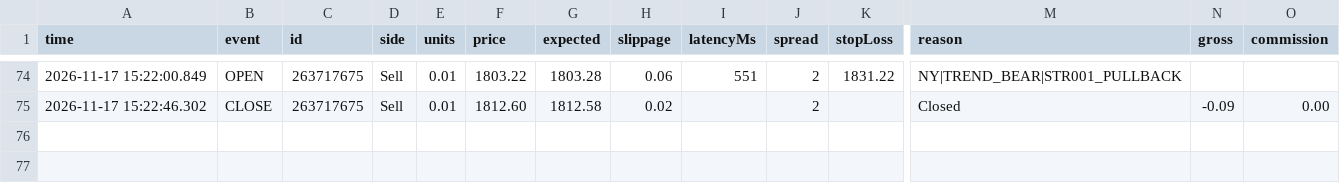
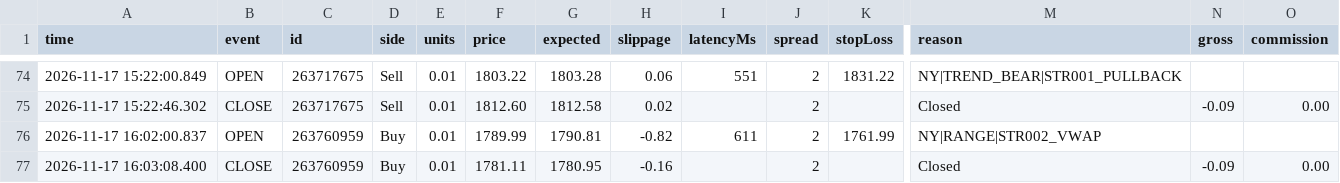
Before and after one commit to piyavutkkl-ch/tgrockza55-ai-cbot-backtest-lab, a CSV file: data/live/ETHUSD/trades.csv, drawn as a sheet; only a part is shown, gaps mark what is left out; rows hold the shown columns only; the diff names each change by its address in the sheet, - before the commit and + after, or states it on an @@ line.

Commit message:
chore(live): sync verified trade telemetry (N=288)

```diff
--- a/data/live/ETHUSD/trades.csv
+++ b/data/live/ETHUSD/trades.csv
+row 76: 2026-11-17 16:02:00.837 | OPEN | 263760959 | Buy | 0.01 | 1789.99 | 1790.81 | -0.82 | 611 | 2 | 1761.99 | NY|RANGE|STR002_VWAP
+row 77: 2026-11-17 16:03:08.400 | CLOSE | 263760959 | Buy | 0.01 | 1781.11 | 1780.95 | -0.16 |  | 2 |  | Closed | -0.09 | 0.00
```
Also changed, not shown: data/live/BTCUSD/trades.csv, 15 other files.
